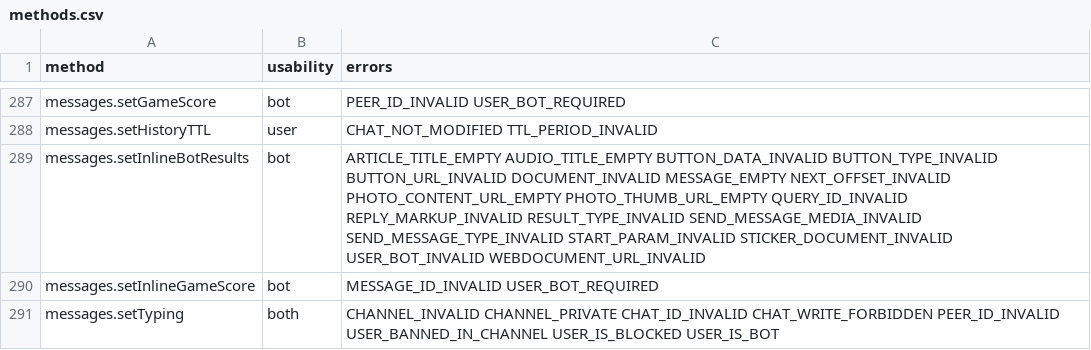
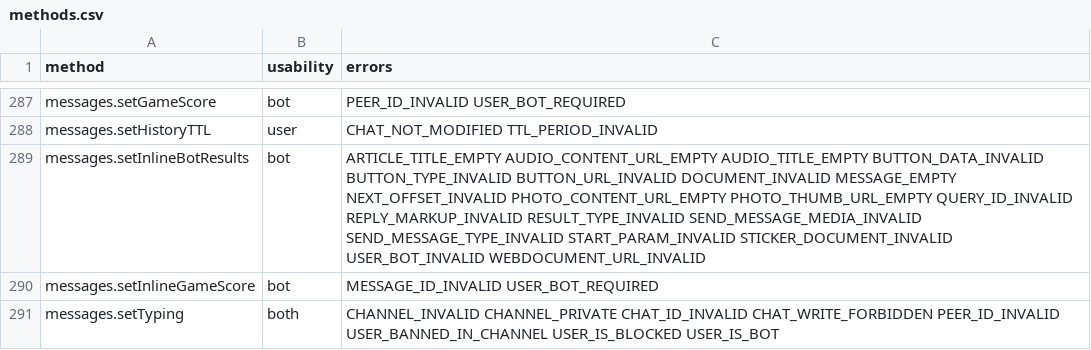
Before and after one commit to LonamiWebs/Telethon, a CSV file: telethon_generator/data/methods.csv, drawn as a sheet; only a part is shown, gaps mark what is left out.

Commit message:
Update methods.csv

```diff
--- a/telethon_generator/data/methods.csv
+++ b/telethon_generator/data/methods.csv
@@ -288,3 +288,3 @@ messages.setGameScore,bot,PEER_ID_INVALID USER_BOT_REQUIRED
 messages.setHistoryTTL,user,CHAT_NOT_MODIFIED TTL_PERIOD_INVALID
-messages.setInlineBotResults,bot,ARTICLE_TITLE_EMPTY AUDIO_TITLE_EMPTY BUTTON_DATA_INVALID BUTTON_TYPE_INVALID BUTTON_URL_INVALID DOCUMENT_INVALID MESSAGE_EMPTY NEXT_OFFSET_INVALID PHOTO_CONTENT_URL_EMPTY PHOTO_THUMB_URL_EMPTY QUERY_ID_INVALID REPLY_MARKUP_INVALID RESULT_TYPE_INVALID SEND_MESSAGE_MEDIA_INVALID SEND_MESSAGE_TYPE_INVALID START_PARAM_INVALID STICKER_DOCUMENT_INVALID USER_BOT_INVALID WEBDOCUMENT_URL_INVALID
+messages.setInlineBotResults,bot,ARTICLE_TITLE_EMPTY  AUDIO_CONTENT_URL_EMPTY AUDIO_TITLE_EMPTY BUTTON_DATA_INVALID BUTTON_TYPE_INVALID BUTTON_URL_INVALID DOCUMENT_INVALID MESSAGE_EMPTY NEXT_OFFSET_INVALID PHOTO_CONTENT_URL_EMPTY PHOTO_THUMB_URL_EMPTY QUERY_ID_INVALID REPLY_MARKUP_INVALID RESULT_TYPE_INVALID SEND_MESSAGE_MEDIA_INVALID SEND_MESSAGE_TYPE_INVALID START_PARAM_INVALID STICKER_DOCUMENT_INVALID USER_BOT_INVALID WEBDOCUMENT_URL_INVALID
 messages.setInlineGameScore,bot,MESSAGE_ID_INVALID USER_BOT_REQUIRED
```
